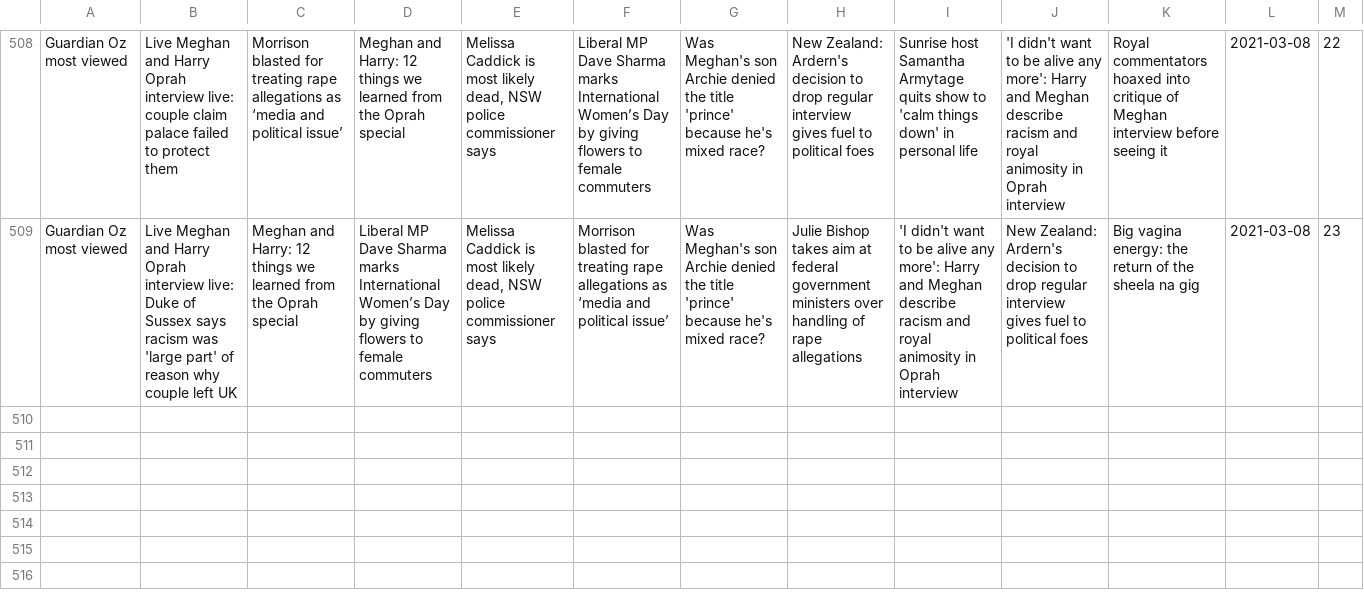
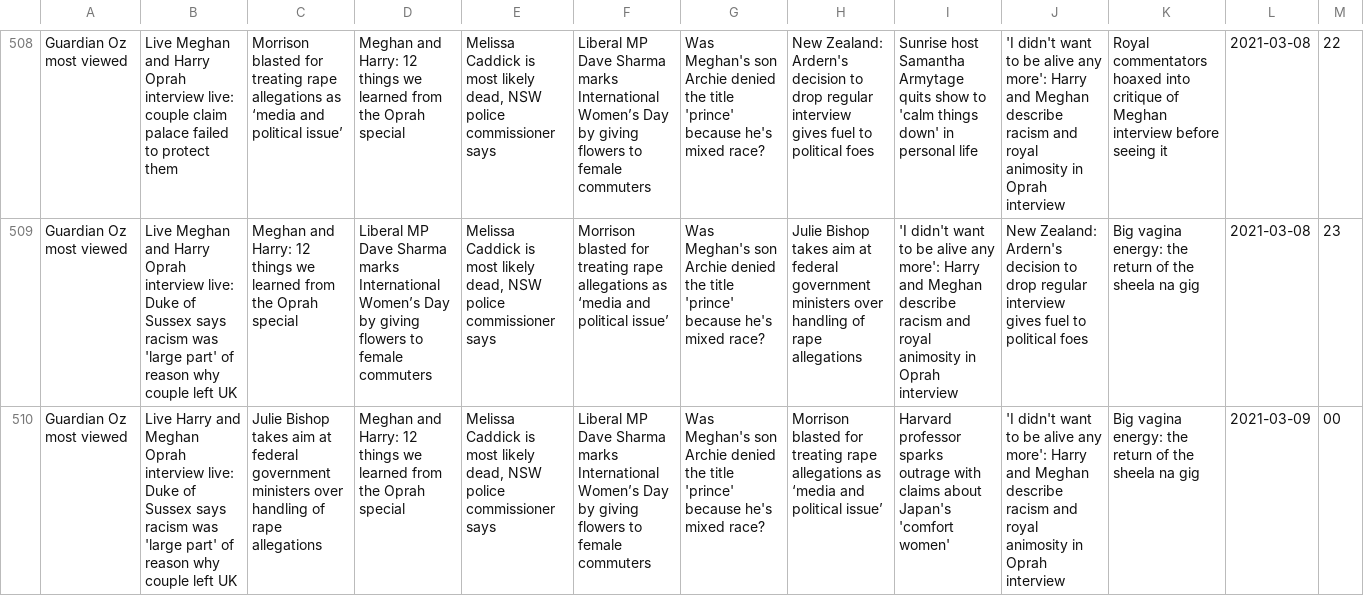
Before and after one commit to joshnicholas/trends, a CSV file: data/guardian_pop.csv, drawn as a sheet; only a part is shown, gaps mark what is left out; the diff names each change by its address in the sheet, - before the commit and + after, or states it on an @@ line.

Commit message:
Latest data: Mon Mar  8 14:27:26 UTC 2021

```diff
--- a/data/guardian_pop.csv
+++ b/data/guardian_pop.csv
+row 510: Guardian Oz most viewed | Live Harry and Meghan Oprah interview live: Duke of Sussex says racism was 'large part' of reason why couple left UK | Julie Bishop takes aim at federal government ministers over handling of rape allegations | Meghan and Harry: 12 things we learned from the Oprah special | Melissa Caddick is most likely dead, NSW police commissioner says | Liberal MP Dave Sharma marks International Women’s Day by giving flowers to female commuters | Was Meghan's son Archie denied the title 'prince' because he's mixed race? | Morrison blasted for treating rape allegations as ‘media and political issue’ | Harvard professor sparks outrage with claims about Japan's 'comfort women' | 'I didn't want to be alive any more': Harry and Meghan describe racism and royal animosity in Oprah interview | Big vagina energy: the return of the sheela na gig | 2021-03-09 | 00
```
